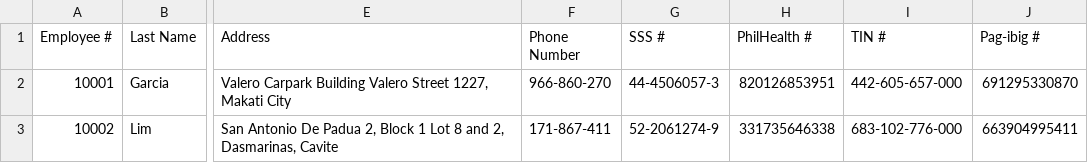
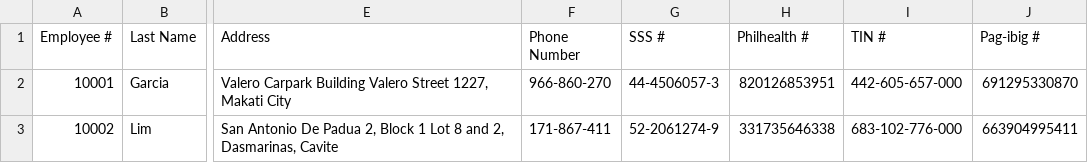
Before and after one commit to SLuna-mac/MotorPH-Payroll-System, a CSV file: employees.csv, drawn as a sheet; only a part is shown, gaps mark what is left out; the diff names each change by its address in the sheet, - before the commit and + after, or states it on an @@ line.

Commit message:
Update employees.csv

```diff
--- a/employees.csv
+++ b/employees.csv
-H1: PhilHealth #
+H1: Philhealth #
```
